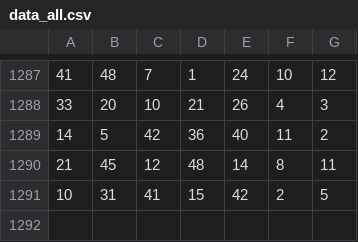
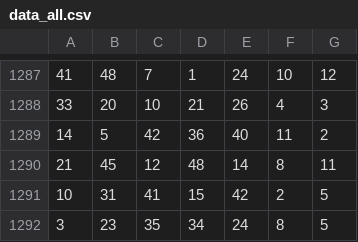
Before and after one commit to Atypix/R_Folder, a CSV file: EUROMILLIONS/chatGPT/data_all.csv, drawn as a sheet; only a part is shown, gaps mark what is left out.

Commit message:
Update data_all.csv

```diff
--- a/EUROMILLIONS/chatGPT/data_all.csv
+++ b/EUROMILLIONS/chatGPT/data_all.csv
@@ -1291 +1291,2 @@
 10,31,41,15,42,2,5
+3,23,35,34,24,8,5
```
